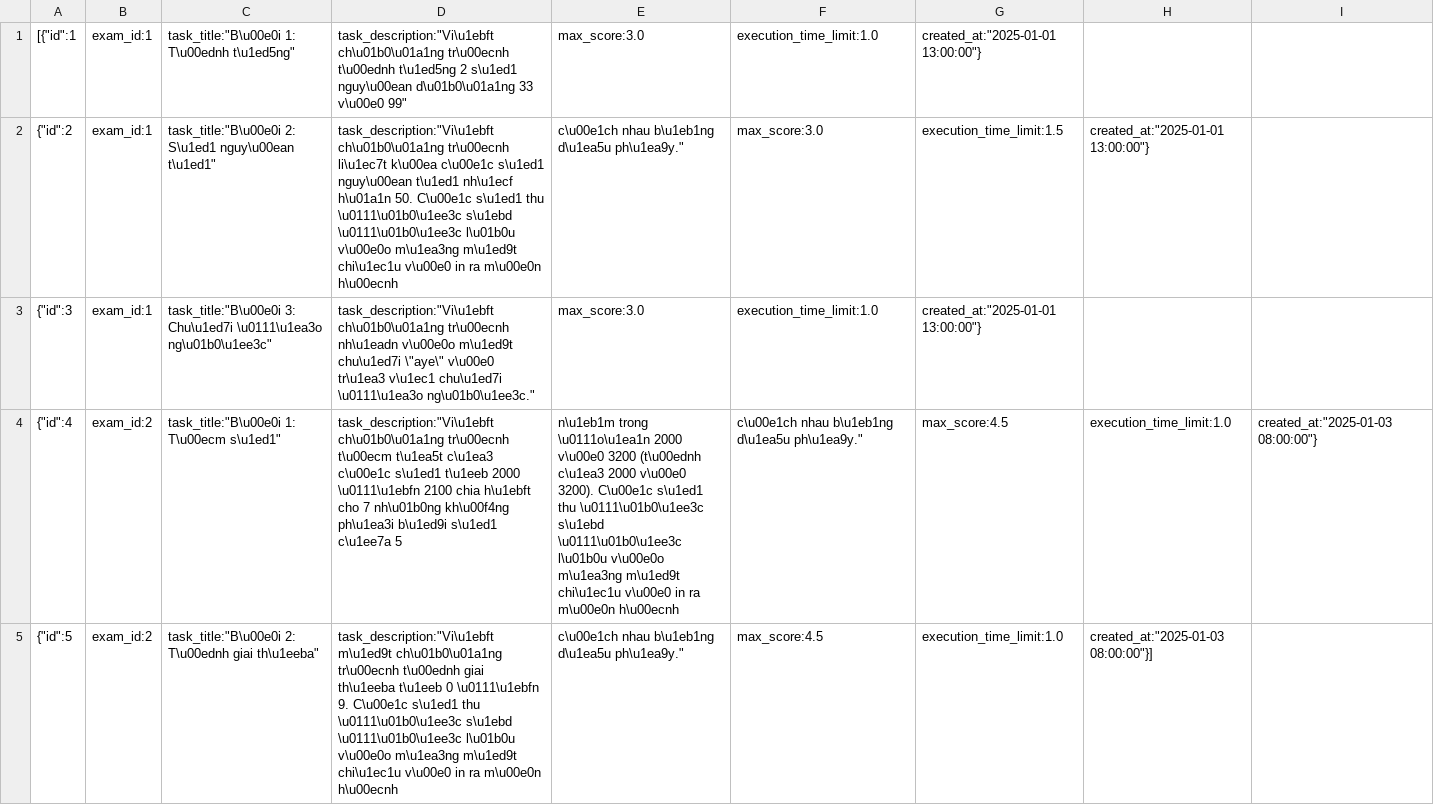
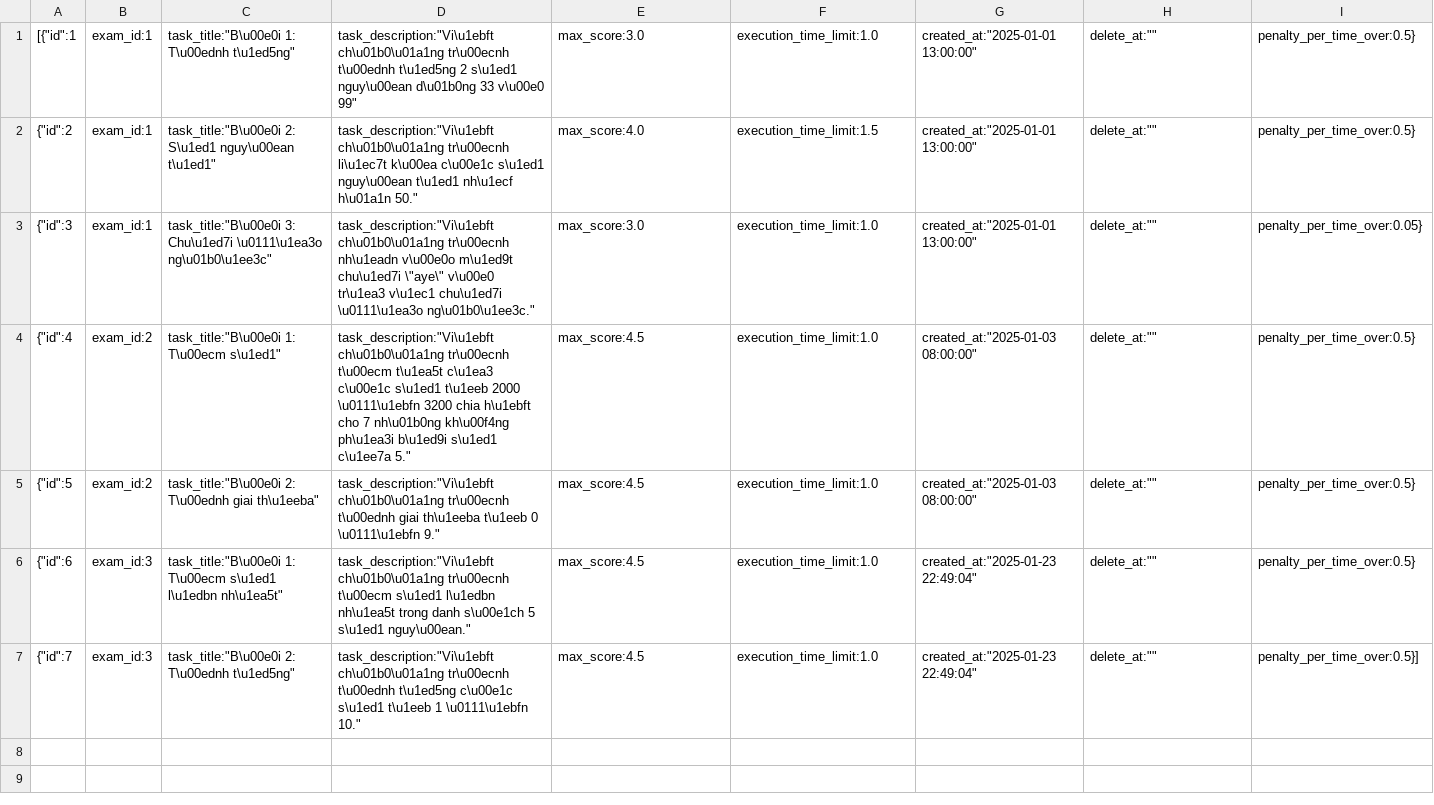
Before and after one commit to D-makaeenm/COSA, a CSV file: backend/data/exam_tasks.csv, drawn as a sheet; the diff names each change by its address in the sheet, - before the commit and + after, or states it on an @@ line.

```diff
--- a/backend/data/exam_tasks.csv
+++ b/backend/data/exam_tasks.csv
-D1: …s\u1ed1 nguy\u00ean d\u01b0\u01a1ng 33 v\u00e0…
+D1: …s\u1ed1 nguy\u00ean d\u01b0ng 33 v\u00e0…
-G1: created_at:"2025-01-01 13:00:00"}
+G1: created_at:"2025-01-01 13:00:00"
-H1: (empty)
+H1: delete_at:""
-I1:I2: (empty)
+I1:I2: penalty_per_time_over:0.5}
-D2: …nh\u1ecf h\u01a1n 50. C\u00e1c s\u1ed1 thu \u0111\u01b0\u1ee3c s\u1ebd \u0111\u01b0\u1ee3c l\u01b0u v\u00e0o m\u1ea3ng m\u1ed9t chi\u1ec1u v\u00e0 in ra m\u00e0n h\u00ecnh
+D2: …nh\u1ecf h\u01a1n 50."
-E2: c\u00e1ch nhau b\u1eb1ng d\u1ea5u ph\u1ea9y."
+E2: max_score:4.0
-F2: max_score:3.0
+F2: execution_time_limit:1.5
-G2: execution_time_limit:1.5
+G2: created_at:"2025-01-01 13:00:00"
-H2: created_at:"2025-01-01 13:00:00"}
+H2: delete_at:""
-G3: created_at:"2025-01-01 13:00:00"}
+G3: created_at:"2025-01-01 13:00:00"
-H3: (empty)
+H3: delete_at:""
-I3: (empty)
+I3: penalty_per_time_over:0.05}
-D4: …2000 \u0111\u1ebfn 2100 chia h\u1ebft cho 7 nh\u01b0ng kh\u00f4ng ph\u1ea3i b\u1ed9i s\u1ed1 c\u1ee7a 5
+D4: …2000 \u0111\u1ebfn 3200 chia h\u1ebft cho 7 nh\u01b0ng kh\u00f4ng ph\u1ea3i b\u1ed9i s\u1ed1 c\u1ee7a 5."
-E4: n\u1eb1m trong \u0111o\u1ea1n 2000 v\u00e0 3200 (t\u00ednh c\u1ea3 2000 v\u00e0 3200). C\u00e1c s\u1ed1 thu \u0111\u01b0\u1ee3c s\u1ebd \u0111\u01b0\u1ee3c l\u01b0u v\u00e0o m\u1ea3ng m\u1ed9t chi\u1ec1u v\u00e0 in ra m\u00e0n h\u00ecnh
+E4: max_score:4.5
-F4: c\u00e1ch nhau b\u1eb1ng d\u1ea5u ph\u1ea9y."
+F4: execution_time_limit:1.0
-G4: max_score:4.5
+G4: created_at:"2025-01-03 08:00:00"
-H4: execution_time_limit:1.0
+H4: delete_at:""
-I4: created_at:"2025-01-03 08:00:00"}
+I4: penalty_per_time_over:0.5}
-D5: task_description:"Vi\u1ebft m\u1ed9t ch\u01b0\u01a1ng tr\u00ecnh t\u00ednh giai th\u1eeba t\u1eeb 0 \u0111\u1ebfn 9. C\u00e1c s\u1ed1 thu \u0111\u01b0\u1ee3c s\u1ebd \u0111\u01b0\u1ee3c l\u01b0u v\u00e0o m\u1ea3ng m\u1ed9t chi\u1ec1u v\u00e0 in ra m\u00e0n h\u00ecnh
+D5: task_description:"Vi\u1ebft ch\u01b0\u01a1ng tr\u00ecnh t\u00ednh giai th\u1eeba t\u1eeb 0 \u0111\u1ebfn 9."
-E5: c\u00e1ch nhau b\u1eb1ng d\u1ea5u ph\u1ea9y."
+E5: max_score:4.5
-F5: max_score:4.5
+F5: execution_time_limit:1.0
-G5: execution_time_limit:1.0
+G5: created_at:"2025-01-03 08:00:00"
-H5: created_at:"2025-01-03 08:00:00"}]
+H5: delete_at:""
-I5: (empty)
+I5: penalty_per_time_over:0.5}
+row 6: {"id":6 | exam_id:3 | task_title:"B\u00e0i 1: T\u00ecm s\u1ed1 l\u1edbn nh\u1ea5t" | task_description:"Vi\u1ebft ch\u01b0\u01a1ng tr\u00ecnh t\u00ecm s\u1ed1 l\u1edbn nh\u1ea5t trong danh s\u00e1ch 5 s\u1ed1 nguy\u00ean." | max_score:4.5 | execution_time_limit:1.0 | created_at:"2025-01-23 22:49:04" | delete_at:"" | penalty_per_time_over:0.5}
+row 7: {"id":7 | exam_id:3 | task_title:"B\u00e0i 2: T\u00ednh t\u1ed5ng" | task_description:"Vi\u1ebft ch\u01b0\u01a1ng tr\u00ecnh t\u00ednh t\u1ed5ng c\u00e1c s\u1ed1 t\u1eeb 1 \u0111\u1ebfn 10." | max_score:4.5 | execution_time_limit:1.0 | created_at:"2025-01-23 22:49:04" | delete_at:"" | penalty_per_time_over:0.5}]
```
Also changed, not shown: backend/data/exam_participants.csv, backend/data/grading_criteria.csv, 40 other files.
